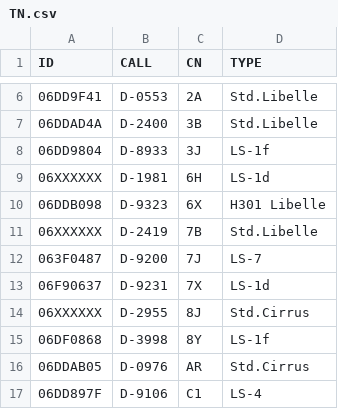
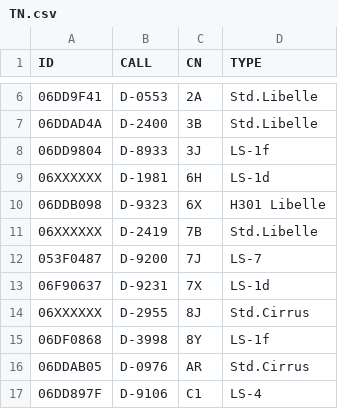
Before and after one commit to dspreitz/Club_DM2017, a CSV file: TN.csv, drawn as a sheet; only a part is shown, gaps mark what is left out.

Commit message:
LS-7 Flarm-ID type changed

```diff
--- a/TN.csv
+++ b/TN.csv
@@ -11,3 +11,3 @@ ID,CALL,CN,TYPE
 06XXXXXX,D-2419,7B,Std.Libelle
-063F0487,D-9200,7J,LS-7
+053F0487,D-9200,7J,LS-7
 06F90637,D-9231,7X,LS-1d
```
